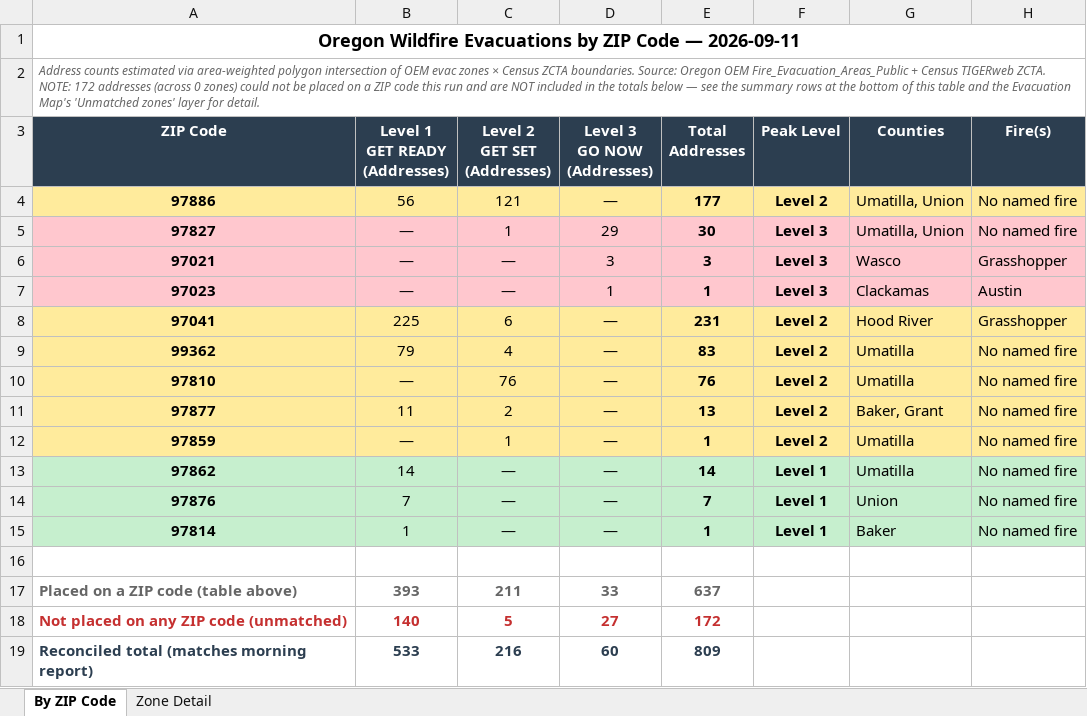
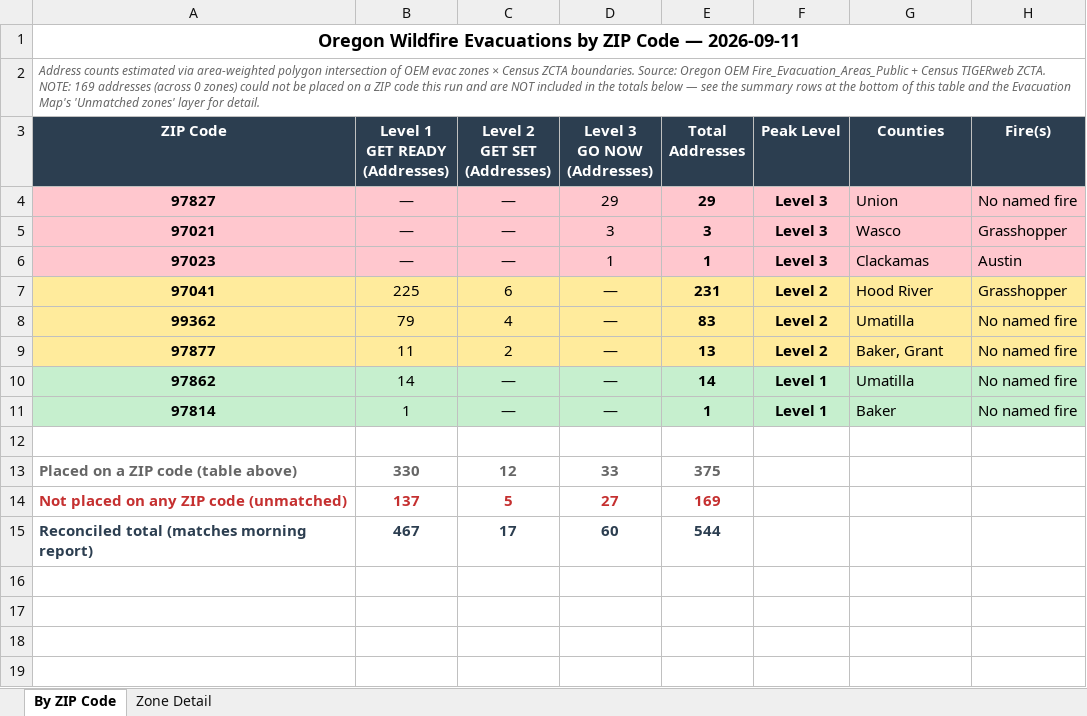
Before and after one commit to mramage1207-ux/oregon-wildfire-reports, an Excel workbook: evac_by_zip/evac_by_zip_2026-09-11.xlsx, sheet By ZIP Code, drawn as a sheet; values as stored, in another font and other column widths than the file's, no borders; removed rows and columns are numbered as before the commit, all else as after; the diff names each change by its address in the sheet, - before the commit and + after, or states it on an @@ line.

```diff
--- a/evac_by_zip/evac_by_zip_2026-09-11.xlsx (sheet By ZIP Code)
+++ b/evac_by_zip/evac_by_zip_2026-09-11.xlsx (sheet By ZIP Code)
-A2 (ZIP Code): …ZCTA. NOTE: 172 addresses (across…
+A2 (ZIP Code): …ZCTA. NOTE: 169 addresses (across…
-row 4: 97886 | 56 | 121 | — | 177 | Level 2 | Umatilla, Union | No named fire
-C4 (Level 2 GET SET (Addresses)): 1
+C4 (Level 2 GET SET (Addresses)): —
-E4 (Total Addresses): 30
+E4 (Total Addresses): 29
-G4 (Counties): Umatilla, Union
+G4 (Counties): Union
-row 10: 97810 | — | 76 | — | 76 | Level 2 | Umatilla | No named fire
-row 12: 97859 | — | 1 | — | 1 | Level 2 | Umatilla | No named fire
-row 14: 97876 | 7 | — | — | 7 | Level 1 | Union | No named fire
-B13 (Level 1 GET READY (Addresses)): 393
+B13 (Level 1 GET READY (Addresses)): 330
-C13 (Level 2 GET SET (Addresses)): 211
+C13 (Level 2 GET SET (Addresses)): 12
-E13 (Total Addresses): 637
+E13 (Total Addresses): 375
-B14 (Level 1 GET READY (Addresses)): 140
+B14 (Level 1 GET READY (Addresses)): 137
-E14 (Total Addresses): 172
+E14 (Total Addresses): 169
-B15 (Level 1 GET READY (Addresses)): 533
+B15 (Level 1 GET READY (Addresses)): 467
-C15 (Level 2 GET SET (Addresses)): 216
+C15 (Level 2 GET SET (Addresses)): 17
-E15 (Total Addresses): 809
+E15 (Total Addresses): 544
```
Also changed, not shown: sheet Zone Detail, 12 other files.
